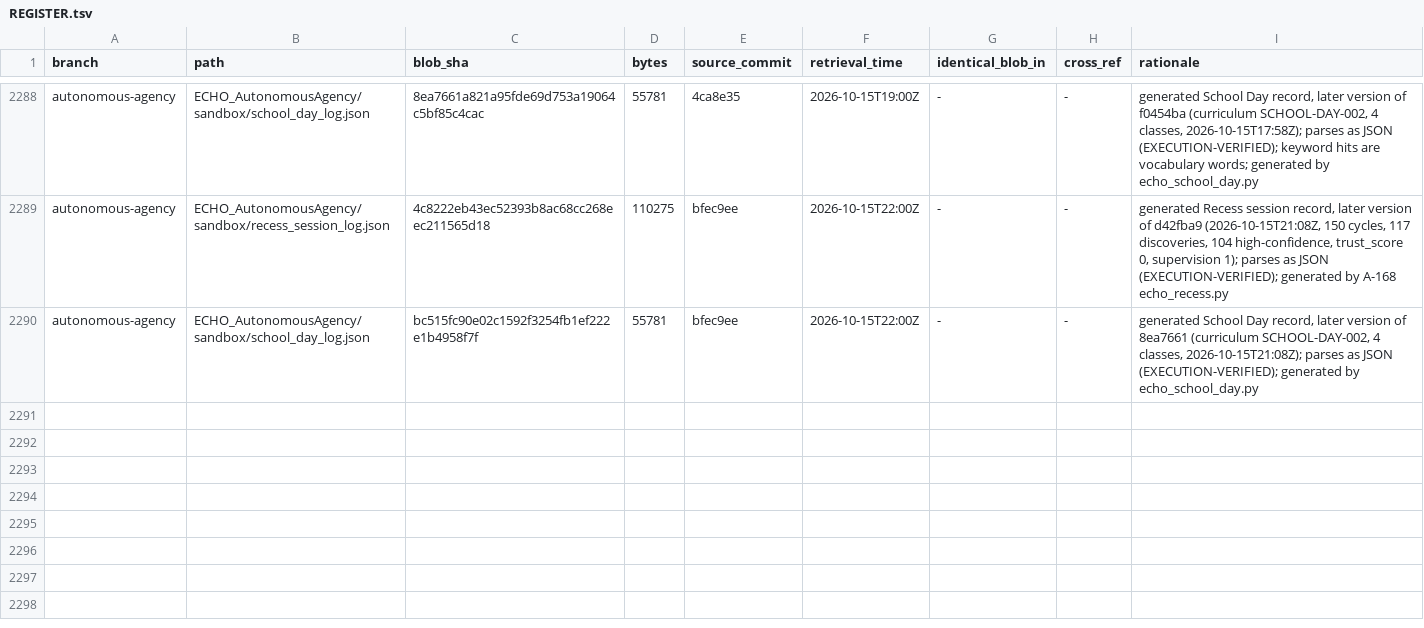
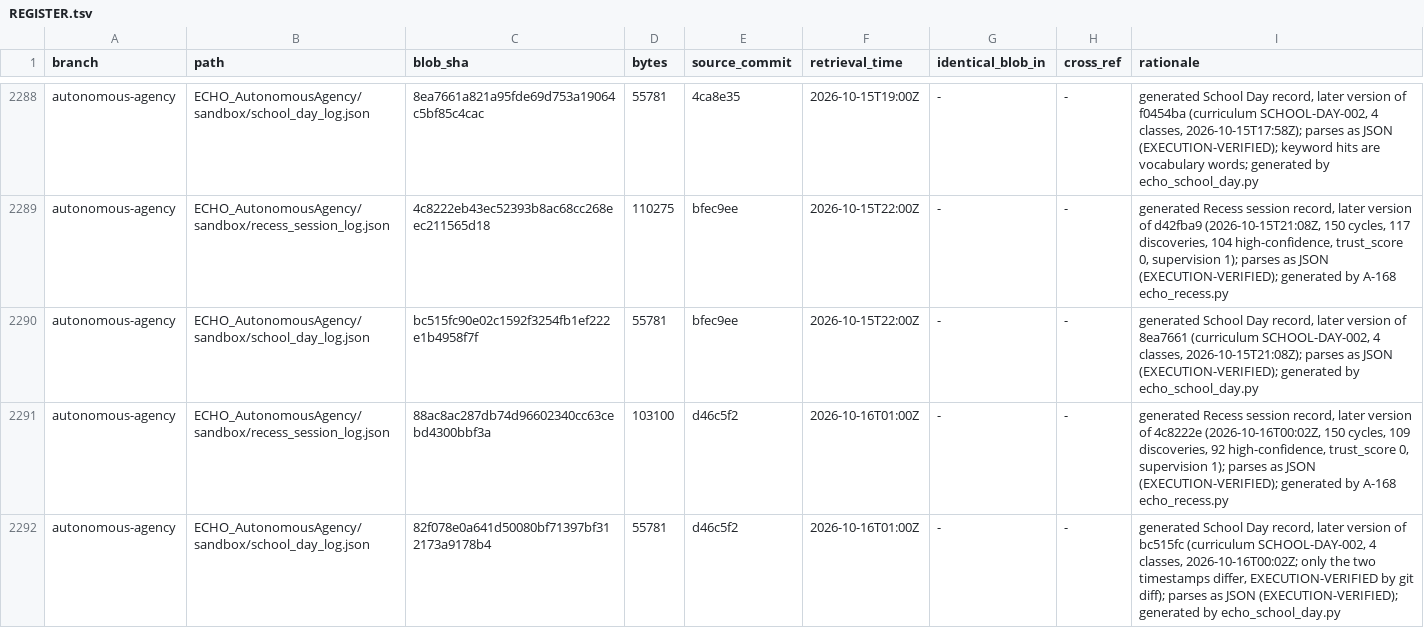
Before and after one commit to AGI144348Outlook/Echo_Green_Future, a TSV file: L2-library/Registries/REGISTER.tsv, drawn as a sheet; only a part is shown, gaps mark what is left out; the diff names each change by its address in the sheet, - before the commit and + after, or states it on an @@ line.

```diff
--- a/L2-library/Registries/REGISTER.tsv
+++ b/L2-library/Registries/REGISTER.tsv
+row 2291: autonomous-agency | ECHO_AutonomousAgency/sandbox/recess_session_log.json | 88ac8ac287db74d96602340cc63cebd4300bbf3a | 103100 | d46c5f2 | 2026-10-16T01:00Z | - | - | generated Recess session record, later version of 4c8222e (2026-10-16T00:02Z, 150 cycles, 109 discoveries, 92 high-confidence, trust_score 0, supervision 1); parses as JSON (EXECUTION-VERIFIED); generated by A-168 echo_recess.py
+row 2292: autonomous-agency | ECHO_AutonomousAgency/sandbox/school_day_log.json | 82f078e0a641d50080bf71397bf312173a9178b4 | 55781 | d46c5f2 | 2026-10-16T01:00Z | - | - | generated School Day record, later version of bc515fc (curriculum SCHOOL-DAY-002, 4 classes, 2026-10-16T00:02Z; only the two timestamps differ, EXECUTION-VERIFIED by git diff); parses as JSON (EXECUTION-VERIFIED); generated by echo_school_day.py
```
Also changed, not shown: 1 other file.
